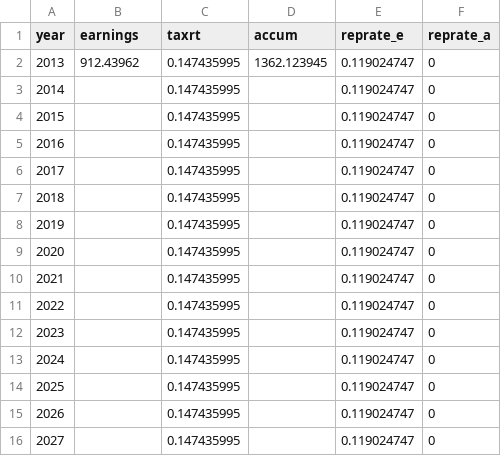
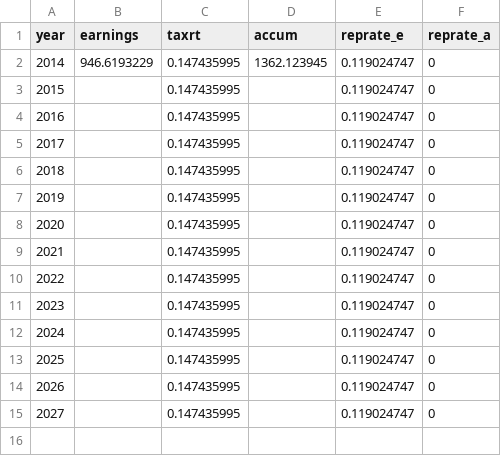
Before and after one commit to PSLmodels/Business-Taxation, a CSV file: biztax/brc_data/cfc_data.csv, drawn as a sheet; the diff names each change by its address in the sheet, - before the commit and + after, or states it on an @@ line.

Commit message:
CFC start year of 2014

```diff
--- a/biztax/brc_data/cfc_data.csv
+++ b/biztax/brc_data/cfc_data.csv
@@ column A (year) renumbered between rows 2 and 15 @@
-B2 (earnings): 912.43962
+B2 (earnings): 946.6193229
-row 16: 2027 |  | 0.147435995 |  | 0.119024747 | 0
```
Also changed, not shown: 2 other files.
